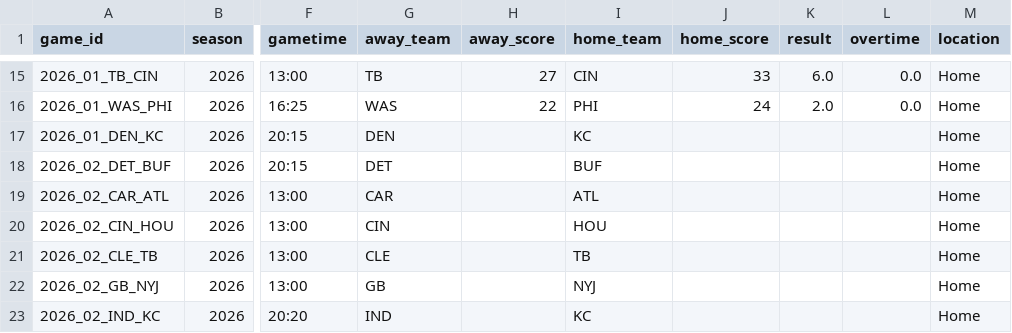
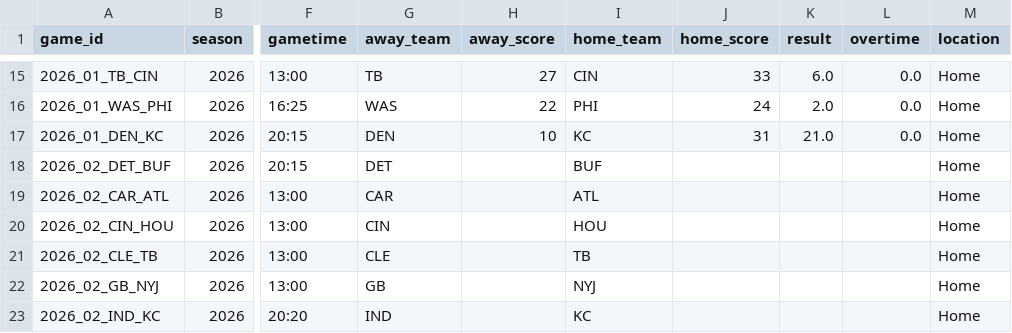
Before and after one commit to zacohara/football-pool, a CSV file: data/2026/games.csv, drawn as a sheet; only a part is shown, gaps mark what is left out; the diff names each change by its address in the sheet, - before the commit and + after, or states it on an @@ line.

Commit message:
data: refresh 2026-09-15

```diff
--- a/data/2026/games.csv
+++ b/data/2026/games.csv
-H17 (away_score): (empty)
+H17 (away_score): 10
-J17 (home_score): (empty)
+J17 (home_score): 31
-K17 (result): (empty)
+K17 (result): 21.0
-L17 (overtime): (empty)
+L17 (overtime): 0.0
```
